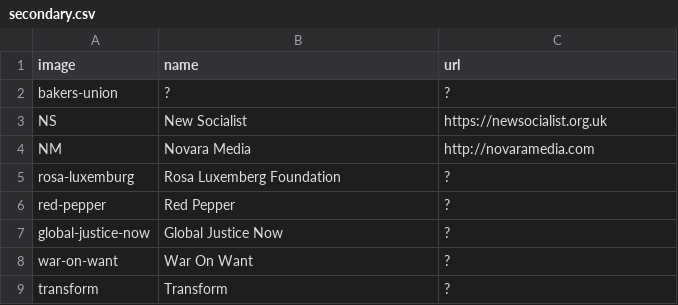
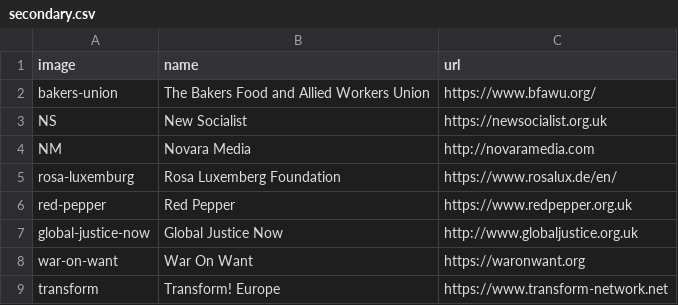
Before and after one commit to dellsystem/the-world-transformed, a CSV file: _data/partners/secondary.csv, drawn as a sheet.

Commit message:
Update secondary.csv

```diff
--- a/_data/partners/secondary.csv
+++ b/_data/partners/secondary.csv
@@ -1,9 +1,9 @@
 image,name,url
-bakers-union,?,?
+bakers-union,The Bakers Food and Allied Workers Union,https://www.bfawu.org/
 NS,New Socialist,https://newsocialist.org.uk
 NM,Novara Media,http://novaramedia.com
-rosa-luxemburg,Rosa Luxemberg Foundation,?
-red-pepper,Red Pepper,?
-global-justice-now,Global Justice Now,?
-war-on-want,War On Want,?
-transform,Transform,?
+rosa-luxemburg,Rosa Luxemberg Foundation,https://www.rosalux.de/en/
+red-pepper,Red Pepper,https://www.redpepper.org.uk
+global-justice-now,Global Justice Now,http://www.globaljustice.org.uk
+war-on-want,War On Want,https://waronwant.org
+transform,Transform! Europe,https://www.transform-network.net
```
